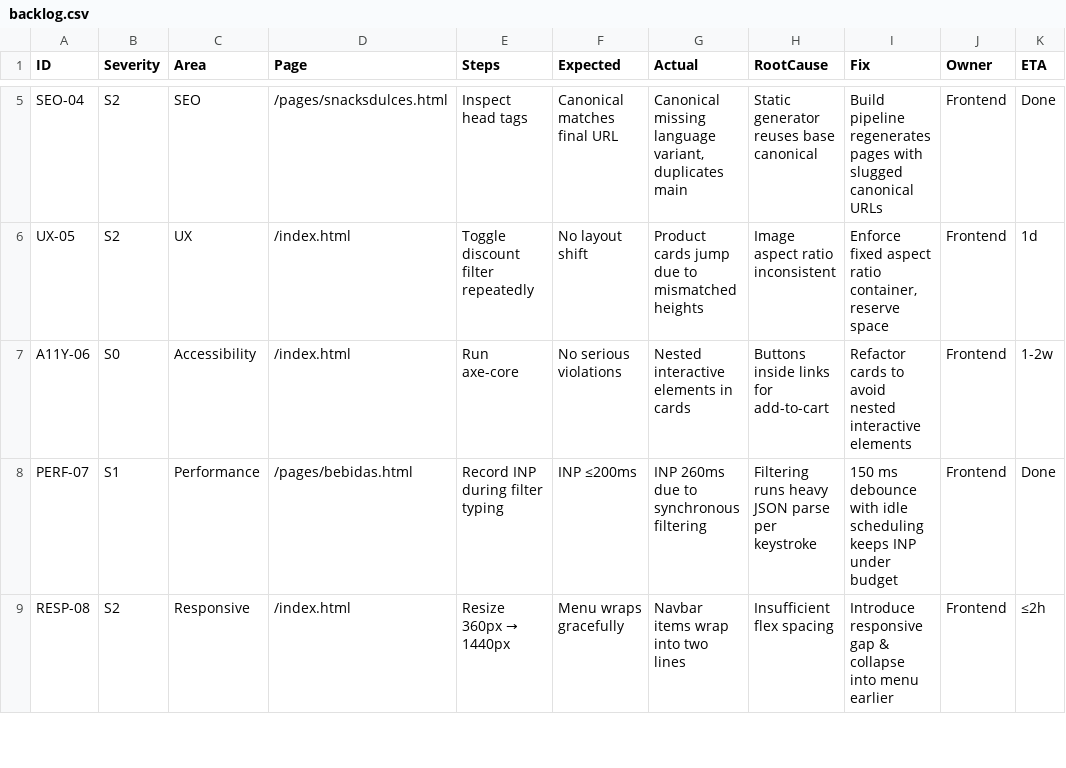
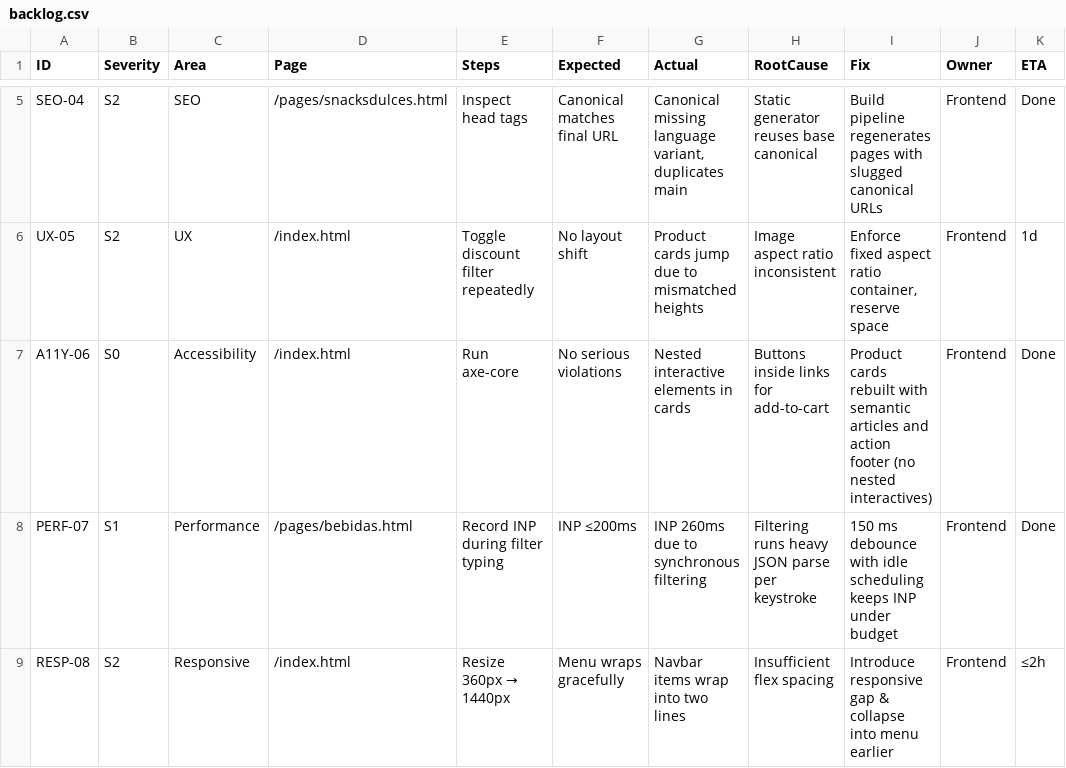
Before and after one commit to cortega26/elrincondeebano, a CSV file: docs/backlog.csv, drawn as a sheet; only a part is shown, gaps mark what is left out.

Commit message:
`Refactored product card markup to use semantic articles and action footers, removing nested interactive controls`

```diff
--- a/docs/backlog.csv
+++ b/docs/backlog.csv
@@ -6,3 +6,3 @@ SEO-04,S2,SEO,/pages/snacksdulces.html,"Inspect head tags","Canonical matches fi
 UX-05,S2,UX,/index.html,"Toggle discount filter repeatedly","No layout shift","Product cards jump due to mismatched heights","Image aspect ratio inconsistent","Enforce fixed aspect ratio container, reserve space","Frontend","1d"
-A11Y-06,S0,Accessibility,/index.html,"Run axe-core","No serious violations","Nested interactive elements in cards","Buttons inside links for add-to-cart","Refactor cards to avoid nested interactive elements","Frontend","1-2w"
+A11Y-06,S0,Accessibility,/index.html,"Run axe-core","No serious violations","Nested interactive elements in cards","Buttons inside links for add-to-cart","Product cards rebuilt with semantic articles and action footer (no nested interactives)","Frontend","Done"
 PERF-07,S1,Performance,/pages/bebidas.html,"Record INP during filter typing","INP ≤200ms","INP 260ms due to synchronous filtering","Filtering runs heavy JSON parse per keystroke","150 ms debounce with idle scheduling keeps INP under budget","Frontend","Done"
```
Also changed, not shown: 8 other files.
